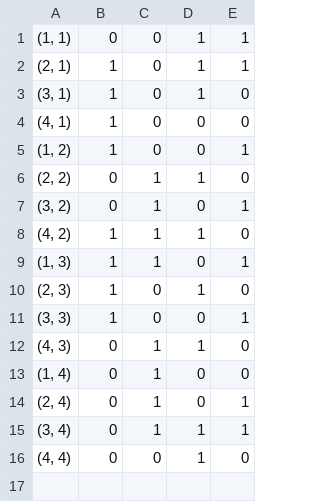
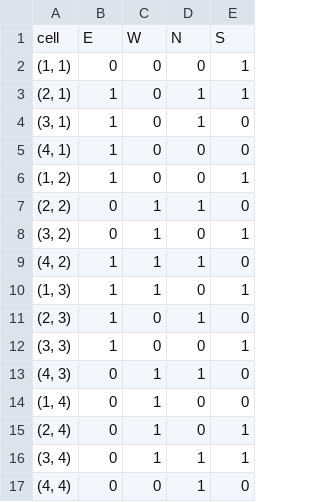
Before and after one commit to JonathanI19/Project1_Maze_Generation, a CSV file: example/example_output.csv, drawn as a sheet.

```diff
--- a/example/example_output.csv
+++ b/example/example_output.csv
@@ -1,2 +1,3 @@
-"(1, 1)",0,0,1,1
+cell,E,W,N,S
+"(1, 1)",0,0,0,1
 "(2, 1)",1,0,1,1
```
Also changed, not shown: 5 other files.
